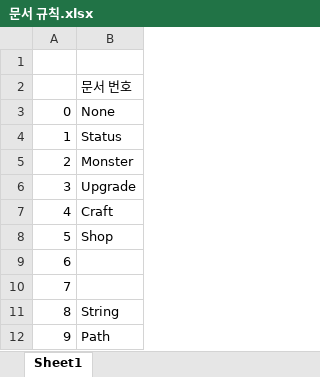
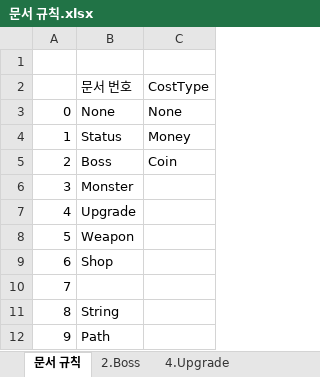
Before and after one commit to Hoyeom/CS-ClickerGame, an Excel workbook: ClickerGame/Assets/Resources/Data/Excel/문서 규칙.xlsx, sheet 문서 규칙, drawn as a sheet; values as stored, in another font and other column widths than the file's, no borders; the diff names each change by its address in the sheet, - before the commit and + after, or states it on an @@ line.

```diff
--- a/ClickerGame/Assets/Resources/Data/Excel/문서 규칙.xlsx (sheet 문서 규칙)
+++ b/ClickerGame/Assets/Resources/Data/Excel/문서 규칙.xlsx (sheet 문서 규칙)
-sheet tab: Sheet1
+sheet tab: 문서 규칙
+sheet tab: 2.Boss
+sheet tab: 4.Upgrade
+column C, rows 2-5: CostType | None | Money | Coin
-B5: Monster
+B5: Boss
-B6: Upgrade
+B6: Monster
-B7: Craft
+B7: Upgrade
-B8: Shop
+B8: Weapon
-B9: (empty)
+B9: Shop
```
Also changed, not shown: other sheet tabs, 44 other files.
